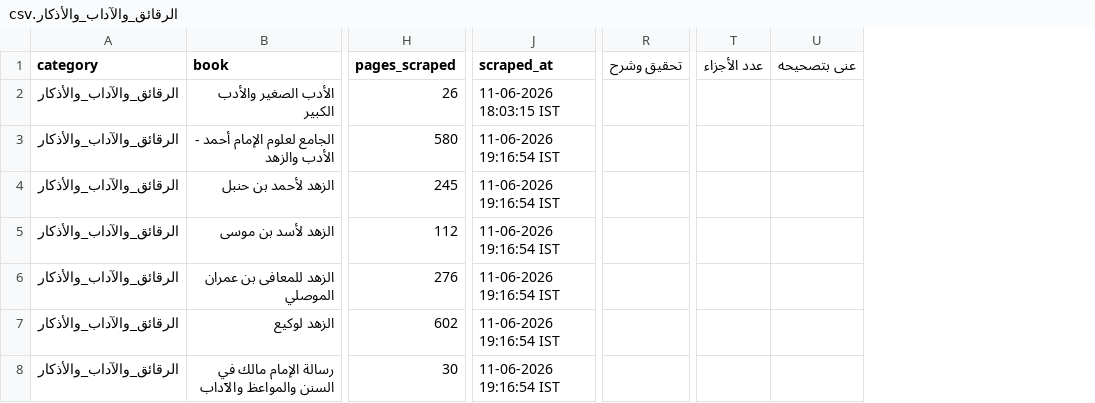
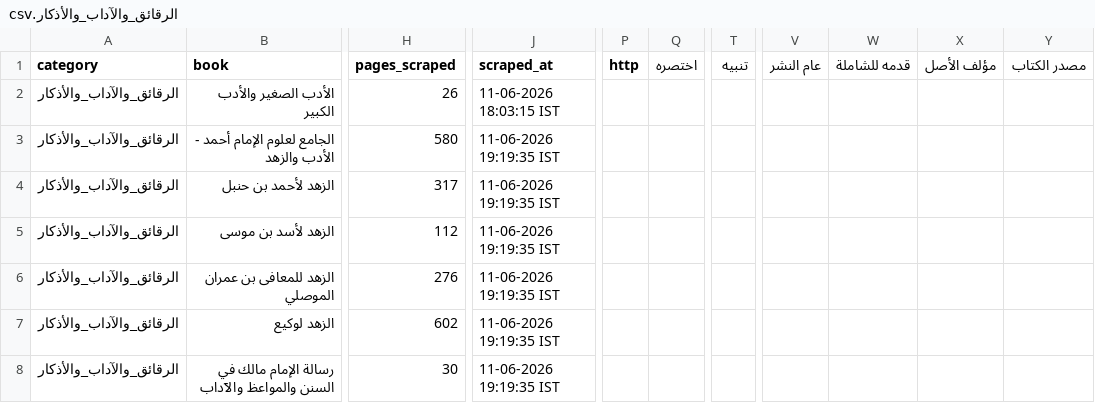
Before and after one commit to farhan281/al-qalam-project, a CSV file: shamela_output/reports/الرقائق_والآداب_والأذكار.csv, drawn as a sheet; only a part is shown, gaps mark what is left out; removed rows and columns are numbered as before the commit, all else as after; the diff names each change by its address in the sheet, - before the commit and + after, or states it on an @@ line.

```diff
--- a/shamela_output/reports/الرقائق_والآداب_والأذكار.csv
+++ b/shamela_output/reports/الرقائق_والآداب_والأذكار.csv
+column P (http), empty
+column Q (اختصره), empty
-column R (تحقيق وشرح), empty
+column T (تنبيه), empty
-column T (عدد الأجزاء), empty
-column U (عنى بتصحيحه), empty
+column V (عام النشر), empty
+column W (قدمه للشاملة), empty
+column X (مؤلف الأصل), empty
+column Y (مصدر الكتاب), empty
-J3:J8 (scraped_at): 11-06-2026 19:16:54 IST
+J3:J8 (scraped_at): 11-06-2026 19:19:35 IST
-H4 (pages_scraped): 245
+H4 (pages_scraped): 317
```
Also changed, not shown: 7 other files.
